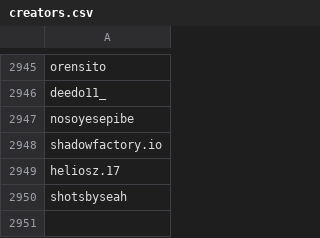
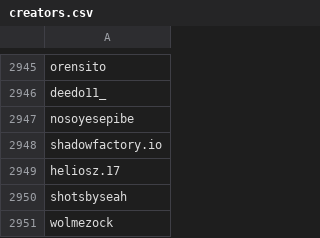
Before and after one commit to edoardottt/spark-ar-creators, a CSV file: creators.csv, drawn as a sheet; only a part is shown, gaps mark what is left out; the diff names each change by its address in the sheet, - before the commit and + after, or states it on an @@ line.

```diff
--- a/creators.csv
+++ b/creators.csv
+row 2951: wolmezock
```
Also changed, not shown: 1 other file.
